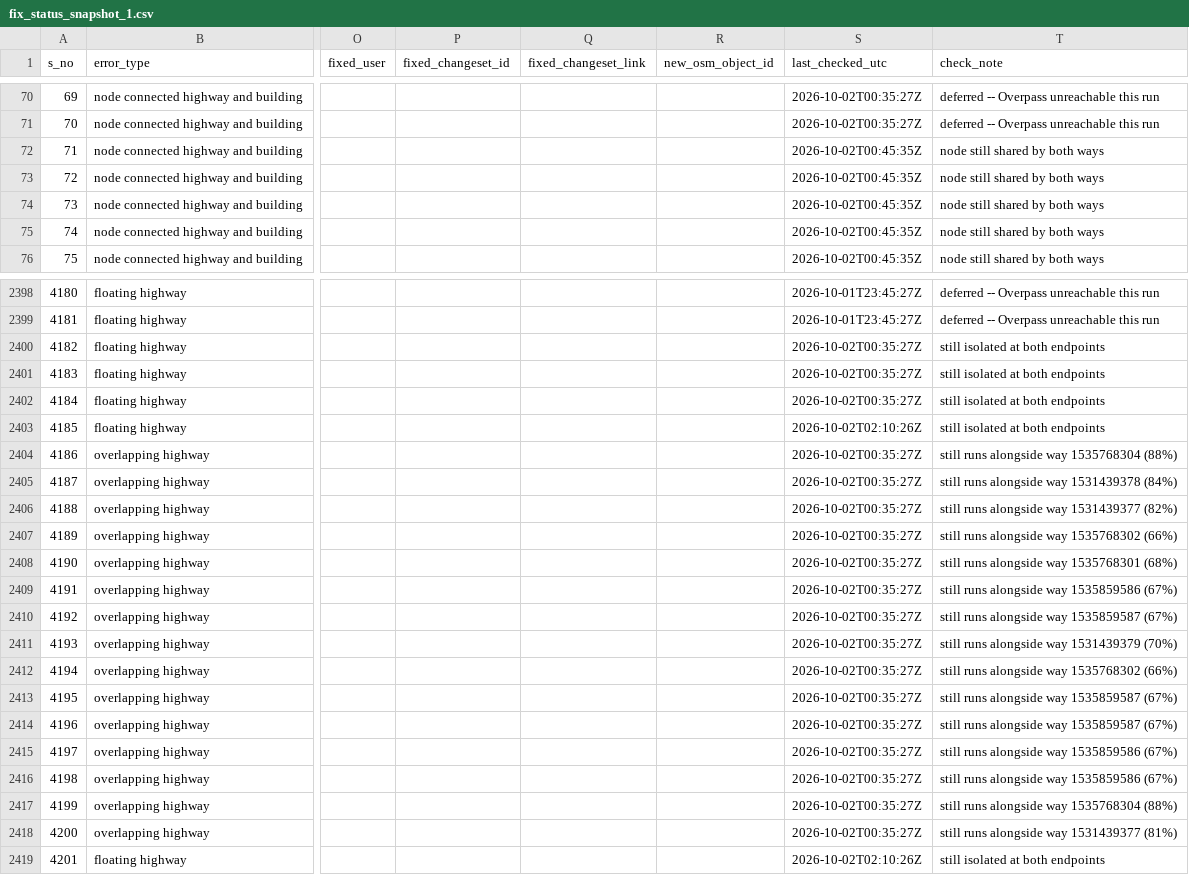
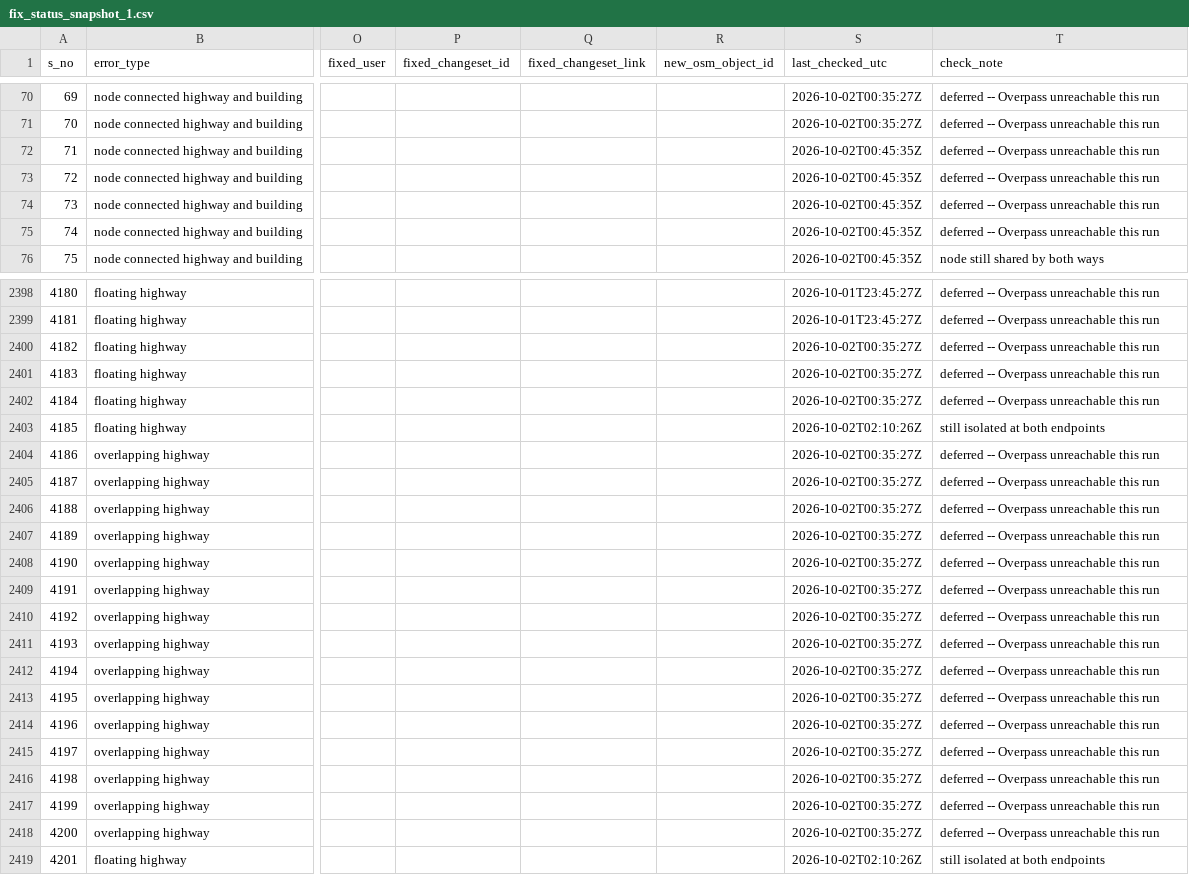
Before and after one commit to KingVik-Planet/OSM_QC_Fix_Tracker.tt_event, a CSV file: data/fix_status_snapshot_1.csv, drawn as a sheet; only a part is shown, gaps mark what is left out; the diff covers the shown part only; the diff names each change by its address in the sheet, - before the commit and + after, or states it on an @@ line.

```diff
--- a/data/fix_status_snapshot_1.csv
+++ b/data/fix_status_snapshot_1.csv
-T72:T75 (check_note): node still shared by both ways
+T72:T75 (check_note): deferred -- Overpass unreachable this run
-T2400:T2402 (check_note): still isolated at both endpoints
+T2400:T2402 (check_note): deferred -- Overpass unreachable this run
-T2404 (check_note): still runs alongside way 1535768304 (88%)
+T2404 (check_note): deferred -- Overpass unreachable this run
-T2405 (check_note): still runs alongside way 1531439378 (84%)
+T2405 (check_note): deferred -- Overpass unreachable this run
-T2406 (check_note): still runs alongside way 1531439377 (82%)
+T2406 (check_note): deferred -- Overpass unreachable this run
-T2407 (check_note): still runs alongside way 1535768302 (66%)
+T2407 (check_note): deferred -- Overpass unreachable this run
-T2408 (check_note): still runs alongside way 1535768301 (68%)
+T2408 (check_note): deferred -- Overpass unreachable this run
-T2409 (check_note): still runs alongside way 1535859586 (67%)
+T2409 (check_note): deferred -- Overpass unreachable this run
-T2410 (check_note): still runs alongside way 1535859587 (67%)
+T2410 (check_note): deferred -- Overpass unreachable this run
-T2411 (check_note): still runs alongside way 1531439379 (70%)
+T2411 (check_note): deferred -- Overpass unreachable this run
-T2412 (check_note): still runs alongside way 1535768302 (66%)
+T2412 (check_note): deferred -- Overpass unreachable this run
-T2413:T2414 (check_note): still runs alongside way 1535859587 (67%)
+T2413:T2414 (check_note): deferred -- Overpass unreachable this run
-T2415:T2416 (check_note): still runs alongside way 1535859586 (67%)
+T2415:T2416 (check_note): deferred -- Overpass unreachable this run
-T2417 (check_note): still runs alongside way 1535768304 (88%)
+T2417 (check_note): deferred -- Overpass unreachable this run
-T2418 (check_note): still runs alongside way 1531439377 (81%)
+T2418 (check_note): deferred -- Overpass unreachable this run
```
Also changed, not shown: 18 edited cells elsewhere in this file.
